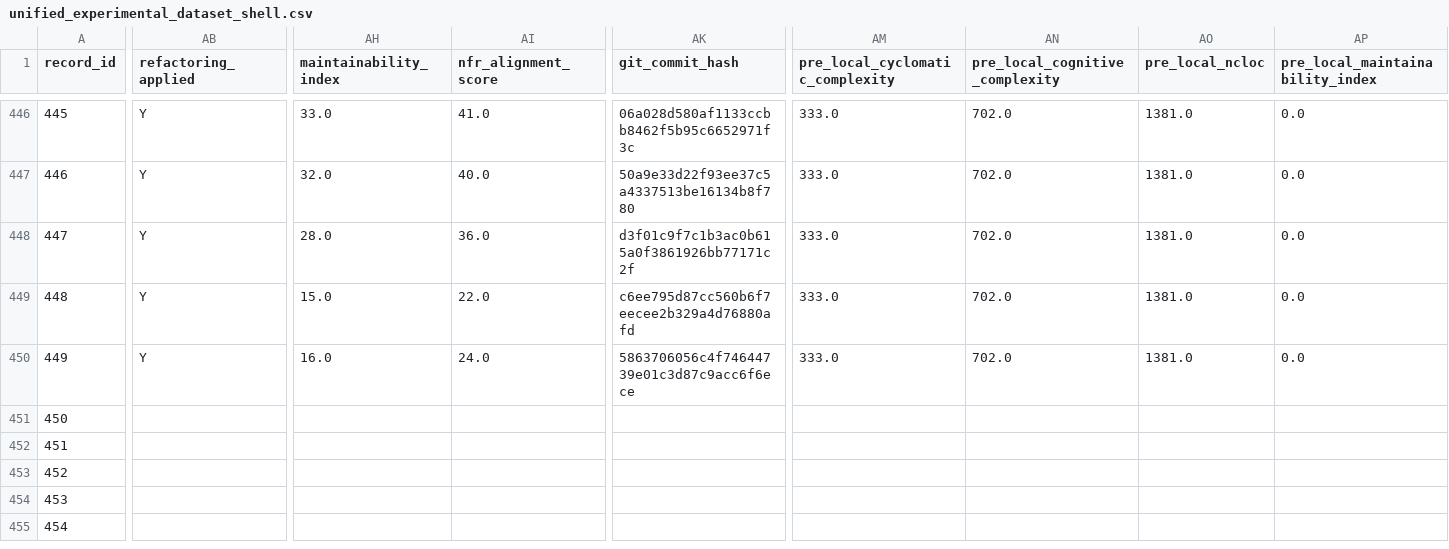
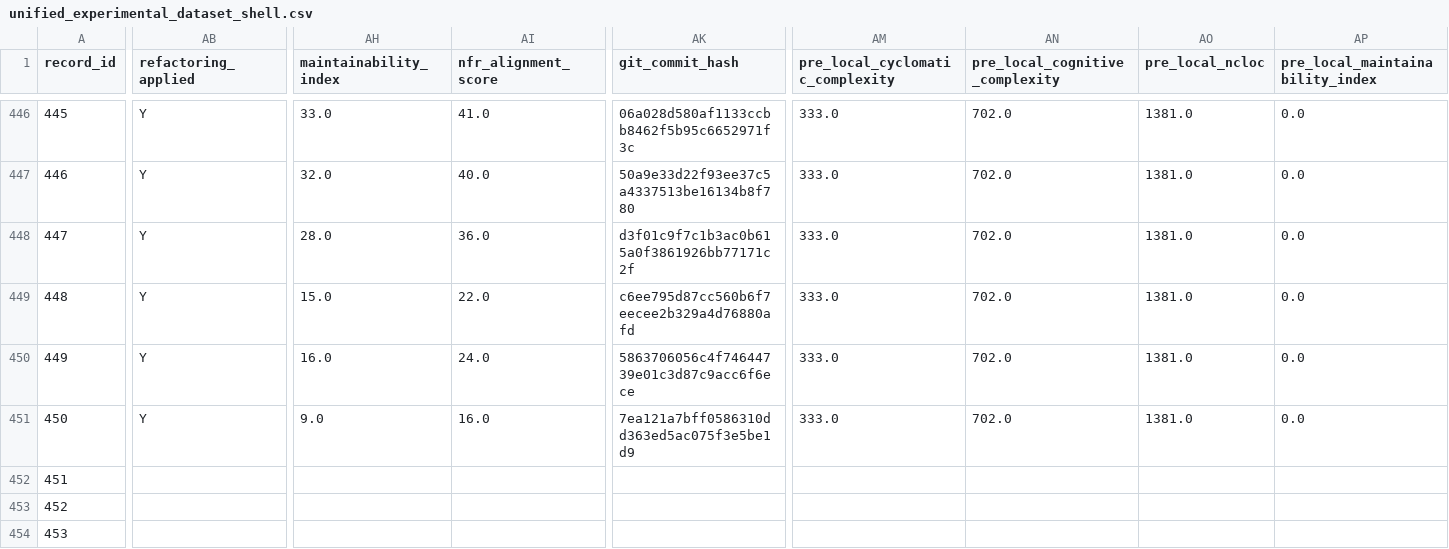
Before and after one commit to dhillii/reducing-technical-debt-praxis-experiment, a CSV file: data/unified_experimental_dataset_shell.csv, drawn as a sheet; only a part is shown, gaps mark what is left out; the shorter side is filled out with more unchanged rows; the diff covers the shown part only; the diff names each change by its address in the sheet, - before the commit and + after, or states it on an @@ line.

Commit message:
File 0054 | eslint | baseline | Run 1
Commit metadata (YAML-style header):
---
record_id: 451
file_id: 54
project_name: eslint
file_name: token-store.js
condition: baseline
run_number: 1
llm_model: claude-sonnet-4-6
llm_temperature: 0.0
prompt_tokens: 17046
completion_tokens: 15046
total_tokens: 32092
timestamp: 2026-03-26T00:01:58.145387Z
---

Refactored code for token-store.js addressing SonarCloud issues.
Pre-refactoring CC: 252

Code path: conditions/baseline/file_0054/run_1.js

```diff
--- a/data/unified_experimental_dataset_shell.csv
+++ b/data/unified_experimental_dataset_shell.csv
-AB451 (refactoring_applied): (empty)
+AB451 (refactoring_applied): Y
-AH451 (maintainability_index): (empty)
+AH451 (maintainability_index): 9.0
-AI451 (nfr_alignment_score): (empty)
+AI451 (nfr_alignment_score): 16.0
-AK451 (git_commit_hash): (empty)
+AK451 (git_commit_hash): 7ea121a7bff0586310dd363ed5ac075f3e5be1d9
-AM451 (pre_local_cyclomatic_complexity): (empty)
+AM451 (pre_local_cyclomatic_complexity): 333.0
-AN451 (pre_local_cognitive_complexity): (empty)
+AN451 (pre_local_cognitive_complexity): 702.0
-AO451 (pre_local_ncloc): (empty)
+AO451 (pre_local_ncloc): 1381.0
-AP451 (pre_local_maintainability_index): (empty)
+AP451 (pre_local_maintainability_index): 0.0
```
Also changed, not shown: 8 edited cells elsewhere in this file, 1 other file.
